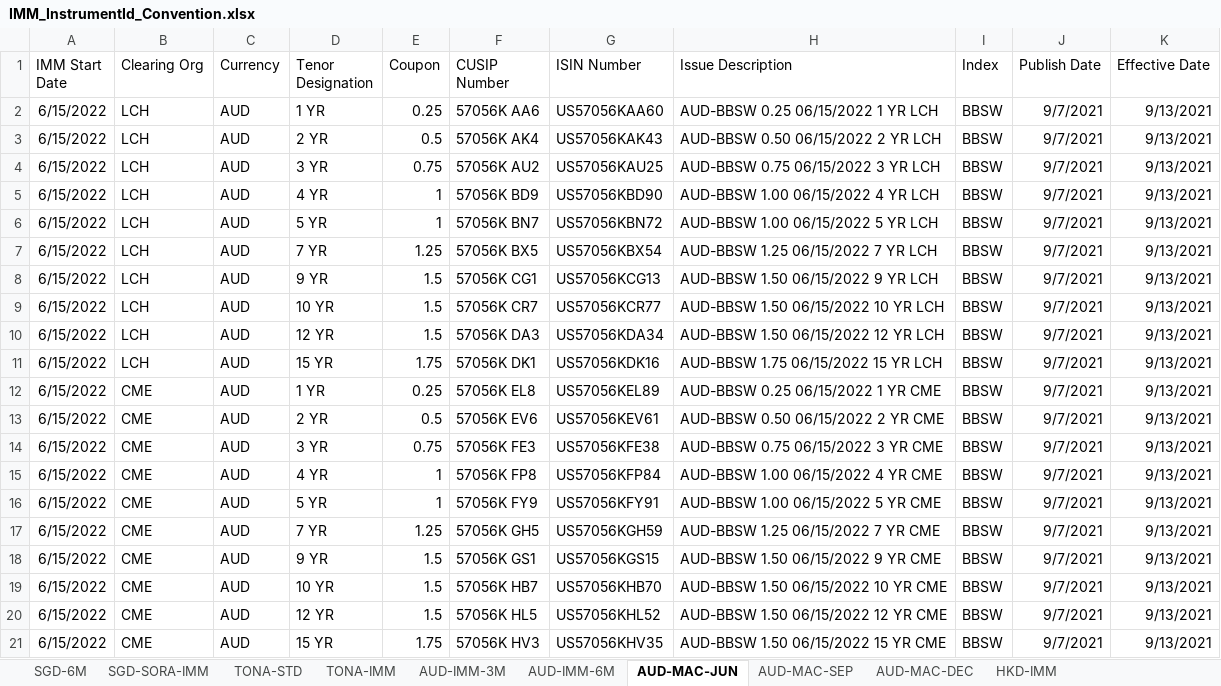
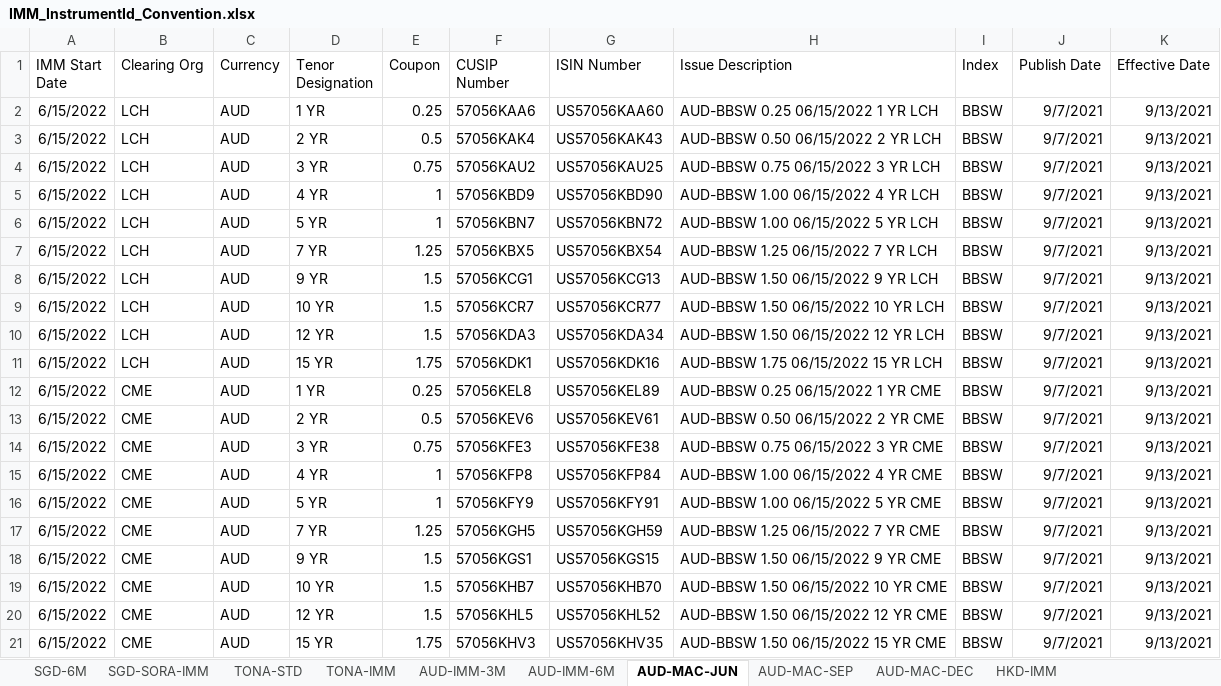
Before and after one commit to teamdailypractice/csv-to-db, an Excel workbook: db/IMM_InstrumentId_Convention.xlsx, sheet AUD-MAC-JUN, drawn as a sheet; values as stored, in another font and other column widths than the file's, no borders; the diff names each change by its address in the sheet, - before the commit and + after, or states it on an @@ line.

```diff
--- a/db/IMM_InstrumentId_Convention.xlsx (sheet AUD-MAC-JUN)
+++ b/db/IMM_InstrumentId_Convention.xlsx (sheet AUD-MAC-JUN)
-F2 (CUSIP Number): 57056K AA6
+F2 (CUSIP Number): 57056KAA6
-F3 (CUSIP Number): 57056K AK4
+F3 (CUSIP Number): 57056KAK4
-F4 (CUSIP Number): 57056K AU2
+F4 (CUSIP Number): 57056KAU2
-F5 (CUSIP Number): 57056K BD9
+F5 (CUSIP Number): 57056KBD9
-F6 (CUSIP Number): 57056K BN7
+F6 (CUSIP Number): 57056KBN7
-F7 (CUSIP Number): 57056K BX5
+F7 (CUSIP Number): 57056KBX5
-F8 (CUSIP Number): 57056K CG1
+F8 (CUSIP Number): 57056KCG1
-F9 (CUSIP Number): 57056K CR7
+F9 (CUSIP Number): 57056KCR7
-F10 (CUSIP Number): 57056K DA3
+F10 (CUSIP Number): 57056KDA3
-F11 (CUSIP Number): 57056K DK1
+F11 (CUSIP Number): 57056KDK1
-F12 (CUSIP Number): 57056K EL8
+F12 (CUSIP Number): 57056KEL8
-F13 (CUSIP Number): 57056K EV6
+F13 (CUSIP Number): 57056KEV6
-F14 (CUSIP Number): 57056K FE3
+F14 (CUSIP Number): 57056KFE3
-F15 (CUSIP Number): 57056K FP8
+F15 (CUSIP Number): 57056KFP8
-F16 (CUSIP Number): 57056K FY9
+F16 (CUSIP Number): 57056KFY9
-F17 (CUSIP Number): 57056K GH5
+F17 (CUSIP Number): 57056KGH5
-F18 (CUSIP Number): 57056K GS1
+F18 (CUSIP Number): 57056KGS1
-F19 (CUSIP Number): 57056K HB7
+F19 (CUSIP Number): 57056KHB7
-F20 (CUSIP Number): 57056K HL5
+F20 (CUSIP Number): 57056KHL5
-F21 (CUSIP Number): 57056K HV3
+F21 (CUSIP Number): 57056KHV3
```
Also changed, not shown: sheet AUD-MAC-SEP, sheet AUD-MAC-DEC.
